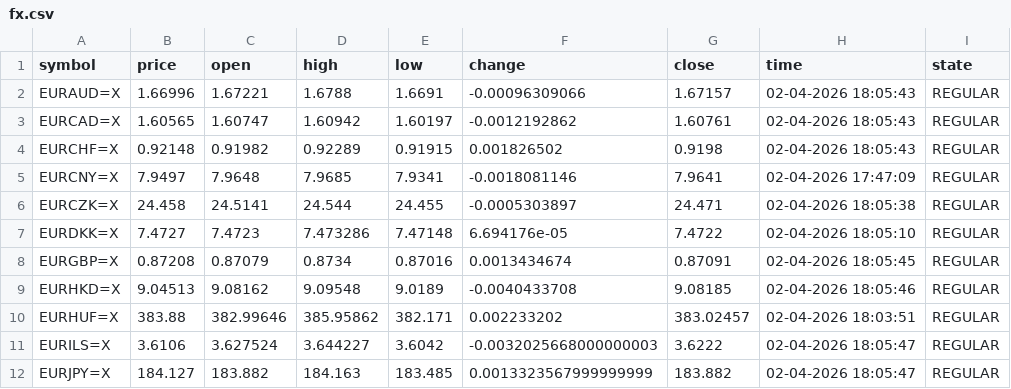
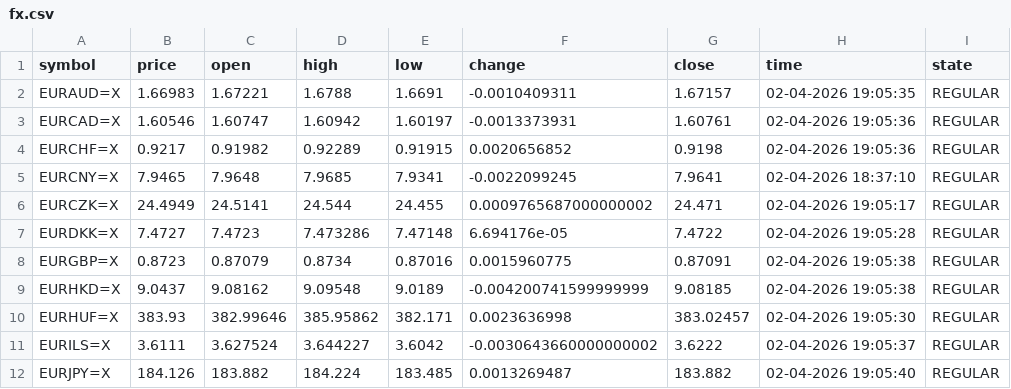
Before and after one commit to diogo-va/csv_test, a CSV file: fx.csv, drawn as a sheet; only a part is shown; the diff covers the shown part only.

Commit message:
Auto update CSV data

```diff
--- a/fx.csv
+++ b/fx.csv
@@ -1,12 +1,12 @@
 symbol	price	open	high	low	change	close	time	state
-EURAUD=X	1.66996	1.67221	1.6788	1.6691	-0.00096309066	1.67157	02-04-2026 18:05:43	REGULAR
-EURCAD=X	1.60565	1.60747	1.60942	1.60197	-0.0012192862	1.60761	02-04-2026 18:05:43	REGULAR
-EURCHF=X	0.92148	0.91982	0.92289	0.91915	0.001826502	0.9198	02-04-2026 18:05:43	REGULAR
-EURCNY=X	7.9497	7.9648	7.9685	7.9341	-0.0018081146	7.9641	02-04-2026 17:47:09	REGULAR
-EURCZK=X	24.458	24.5141	24.544	24.455	-0.0005303897	24.471	02-04-2026 18:05:38	REGULAR
-EURDKK=X	7.4727	7.4723	7.473286	7.47148	6.694176e-05	7.4722	02-04-2026 18:05:10	REGULAR
-EURGBP=X	0.87208	0.87079	0.8734	0.87016	0.0013434674	0.87091	02-04-2026 18:05:45	REGULAR
-EURHKD=X	9.04513	9.08162	9.09548	9.0189	-0.0040433708	9.08185	02-04-2026 18:05:46	REGULAR
-EURHUF=X	383.88	382.99646	385.95862	382.171	0.002233202	383.02457	02-04-2026 18:03:51	REGULAR
-EURILS=X	3.6106	3.627524	3.644227	3.6042	-0.0032025668000000003	3.6222	02-04-2026 18:05:47	REGULAR
-EURJPY=X	184.127	183.882	184.163	183.485	0.0013323567999999999	183.882	02-04-2026 18:05:47	REGULAR
+EURAUD=X	1.66983	1.67221	1.6788	1.6691	-0.0010409311	1.67157	02-04-2026 19:05:35	REGULAR
+EURCAD=X	1.60546	1.60747	1.60942	1.60197	-0.0013373931	1.60761	02-04-2026 19:05:36	REGULAR
+EURCHF=X	0.9217	0.91982	0.92289	0.91915	0.0020656852	0.9198	02-04-2026 19:05:36	REGULAR
+EURCNY=X	7.9465	7.9648	7.9685	7.9341	-0.0022099245	7.9641	02-04-2026 18:37:10	REGULAR
+EURCZK=X	24.4949	24.5141	24.544	24.455	0.0009765687000000002	24.471	02-04-2026 19:05:17	REGULAR
+EURDKK=X	7.4727	7.4723	7.473286	7.47148	6.694176e-05	7.4722	02-04-2026 19:05:28	REGULAR
+EURGBP=X	0.8723	0.87079	0.8734	0.87016	0.0015960775	0.87091	02-04-2026 19:05:38	REGULAR
+EURHKD=X	9.0437	9.08162	9.09548	9.0189	-0.004200741599999999	9.08185	02-04-2026 19:05:38	REGULAR
+EURHUF=X	383.93	382.99646	385.95862	382.171	0.0023636998	383.02457	02-04-2026 19:05:30	REGULAR
+EURILS=X	3.6111	3.627524	3.644227	3.6042	-0.0030643660000000002	3.6222	02-04-2026 19:05:37	REGULAR
+EURJPY=X	184.126	183.882	184.224	183.485	0.0013269487	183.882	02-04-2026 19:05:40	REGULAR
```
Also changed, not shown: 33 edited cells elsewhere in this file, gold.csv, market.csv.
